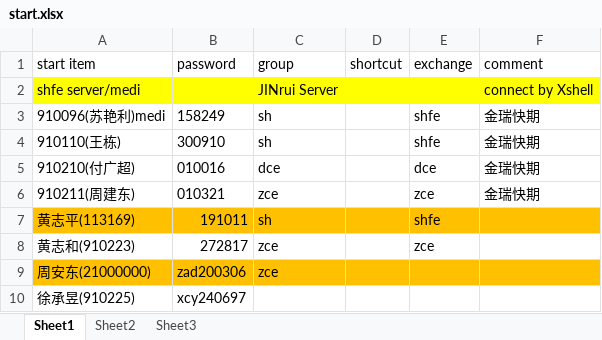
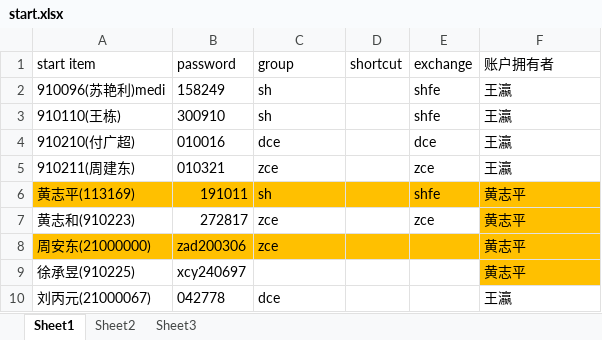
Before and after one commit to 19199883/MediDoc, an Excel workbook: operation/start/start.xlsx, sheet Sheet1, drawn as a sheet; values as stored, in another font and other column widths than the file's, no borders; charts and pictures and table styles not drawn; removed rows and columns are numbered as before the commit, all else as after; the diff names each change by its address in the sheet, - before the commit and + after, or states it on an @@ line.

Commit message:
fff

```diff
--- a/operation/start/start.xlsx (sheet Sheet1)
+++ b/operation/start/start.xlsx (sheet Sheet1)
-F1: comment
+F1: 账户拥有者
-row 2: shfe server/medi |  | JINrui Server |  |  | connect by Xshell
-F2:F5 (账户拥有者): 金瑞快期
+F2:F5 (账户拥有者): 王瀛
-F6:F9 (账户拥有者): (empty)
+F6:F9 (账户拥有者): 黄志平
-F7 fill: none
+F7 fill: #FFC000
-F9 fill: none
+F9 fill: #FFC000
+row 10: 刘丙元(21000067) | 042778 | dce |  |  | 王瀛
```
Also changed, not shown: charts or pictures.
